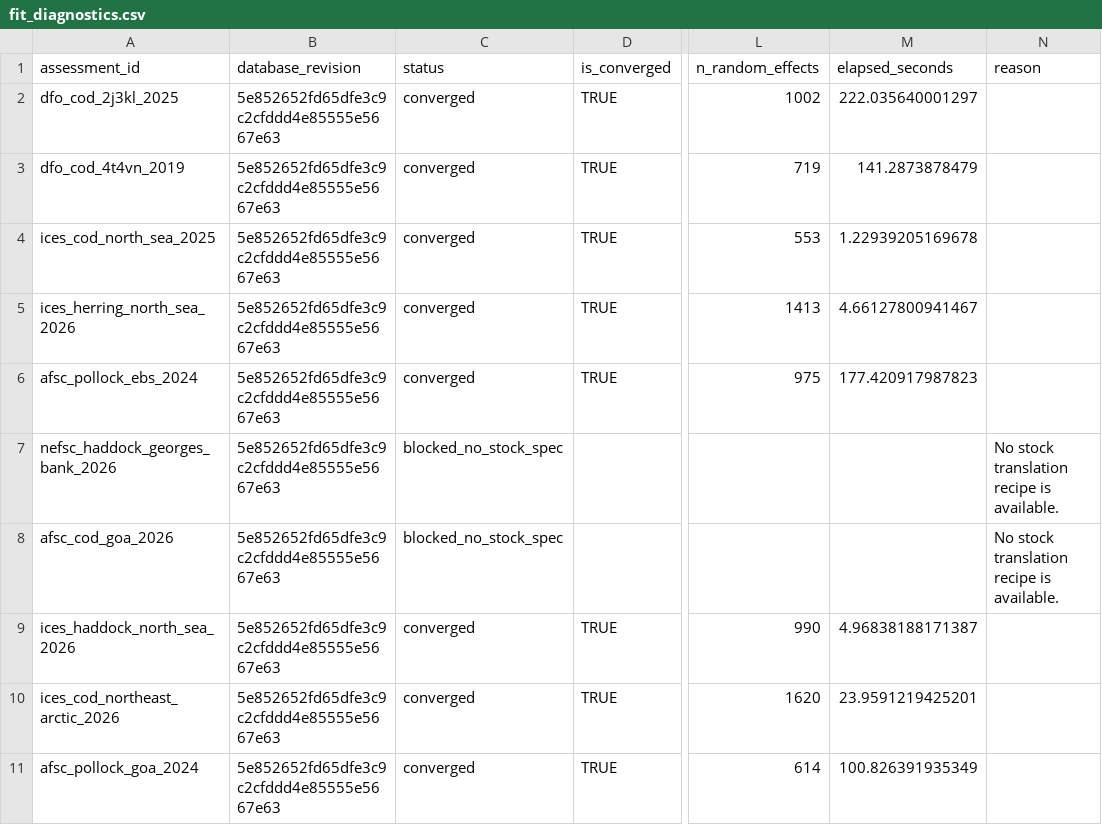
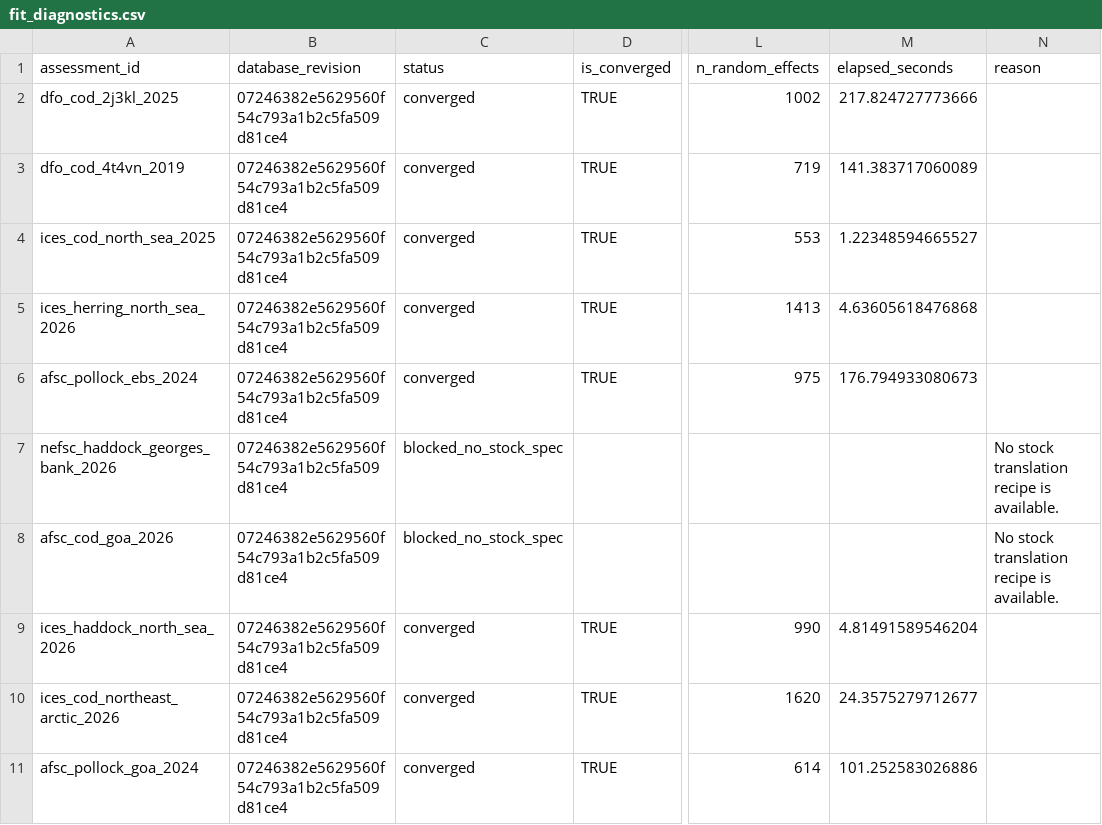
Before and after one commit to PaulRegular/tinyAM, a CSV file: analysis/comp_assessments/results/fit_diagnostics.csv, drawn as a sheet; only a part is shown, gaps mark what is left out; the diff covers the shown part only; the diff names each change by its address in the sheet, - before the commit and + after, or states it on an @@ line.

```diff
--- a/analysis/comp_assessments/results/fit_diagnostics.csv
+++ b/analysis/comp_assessments/results/fit_diagnostics.csv
-B2:B11 (database_revision): 5e852652fd65dfe3c9c2cfddd4e85555e5667e63
+B2:B11 (database_revision): 07246382e5629560f54c793a1b2c5fa509d81ce4
-M2 (elapsed_seconds): 222.035640001297
+M2 (elapsed_seconds): 217.824727773666
-M3 (elapsed_seconds): 141.2873878479
+M3 (elapsed_seconds): 141.383717060089
-M4 (elapsed_seconds): 1.22939205169678
+M4 (elapsed_seconds): 1.22348594665527
-M5 (elapsed_seconds): 4.66127800941467
+M5 (elapsed_seconds): 4.63605618476868
-M6 (elapsed_seconds): 177.420917987823
+M6 (elapsed_seconds): 176.794933080673
-M9 (elapsed_seconds): 4.96838188171387
+M9 (elapsed_seconds): 4.81491589546204
-M10 (elapsed_seconds): 23.9591219425201
+M10 (elapsed_seconds): 24.3575279712677
-M11 (elapsed_seconds): 100.826391935349
+M11 (elapsed_seconds): 101.252583026886
```
Also changed, not shown: 1 added row and 17 edited cells elsewhere in this file, analysis/comp_assessments/results/comparison_summary.csv.
